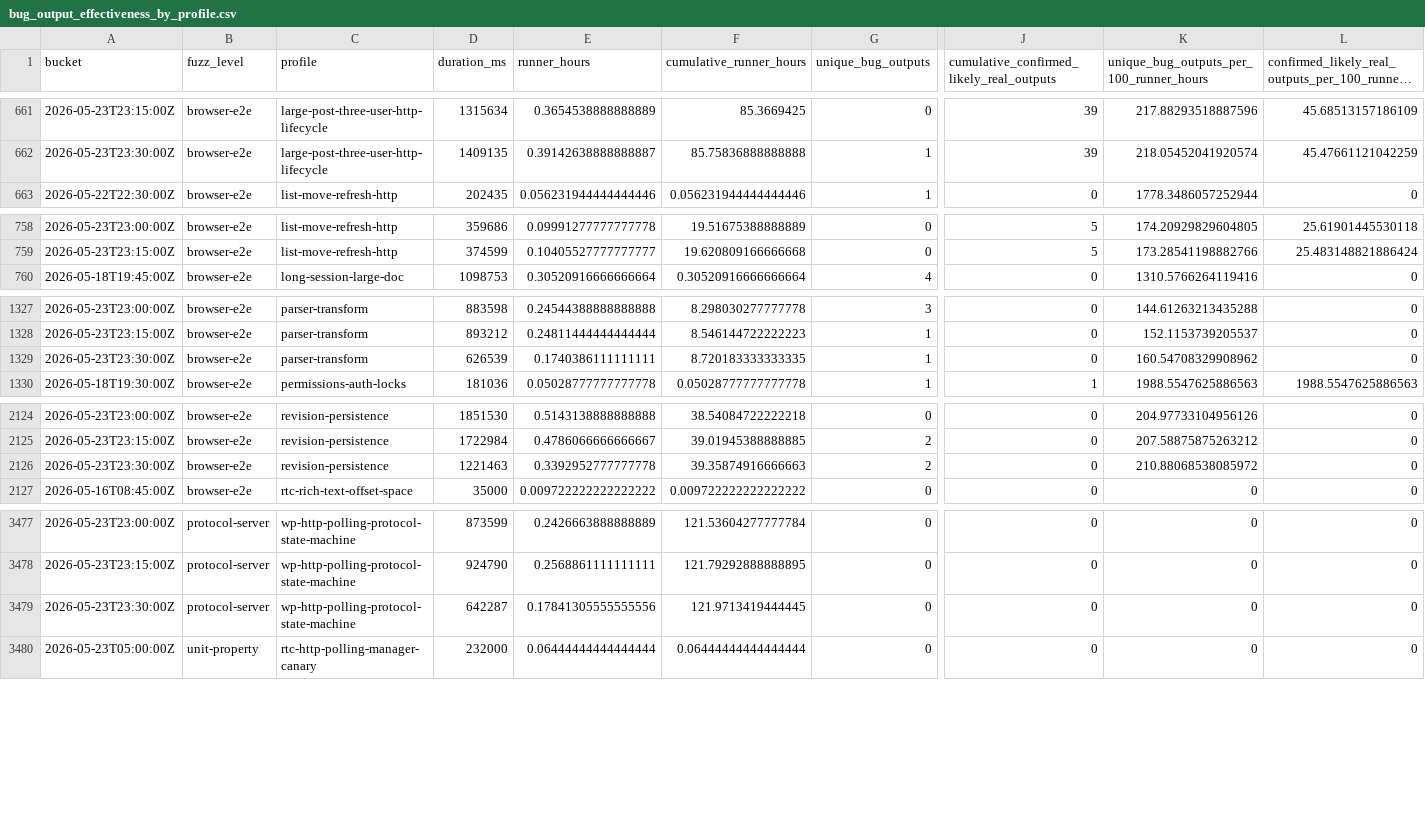
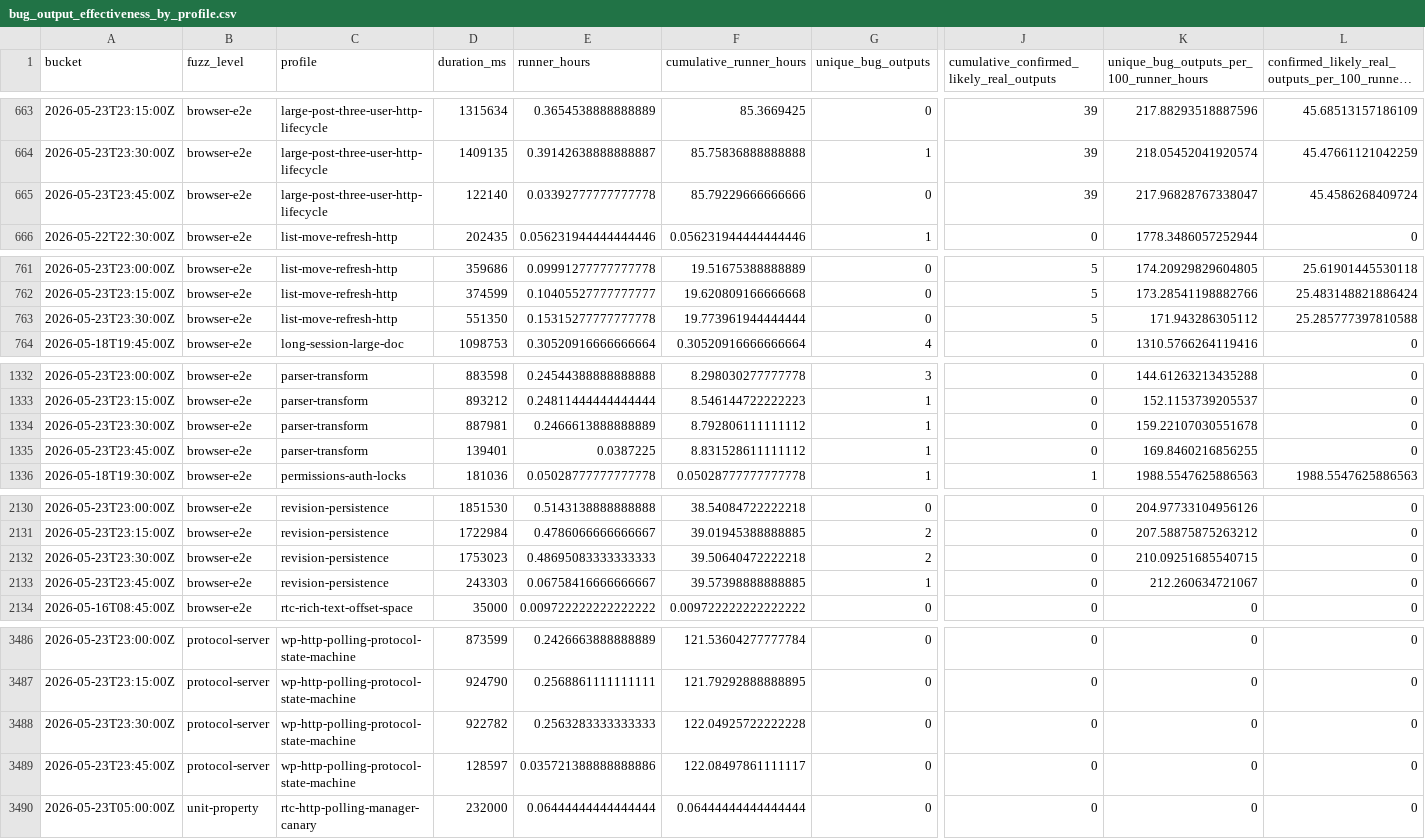
Before and after one commit to danluu/gutenberg, a CSV file: docs/explanations/architecture/rtc-jetstream2-fuzz-trends-20260515/data/bug_output_effectiveness_by_profile.csv, drawn as a sheet; only a part is shown, gaps mark what is left out; long unchanged cells end in …; addresses are those after the commit; rows hold the shown columns only; the diff covers the shown part only; the diff names each change by its address in the sheet, - before the commit and + after, or states it on an @@ line.

```diff
--- a/docs/explanations/architecture/rtc-jetstream2-fuzz-trends-20260515/data/bug_output_effectiveness_by_profile.csv
+++ b/docs/explanations/architecture/rtc-jetstream2-fuzz-trends-20260515/data/bug_output_effectiveness_by_profile.csv
+row 665: 2026-05-23T23:45:00Z | browser-e2e | large-post-three-user-http-lifecycle | 122140 | 0.03392777777777778 | 85.79229666666666 | 0 | 39 | 217.96828767338047 | 45.4586268409724
+row 763: 2026-05-23T23:30:00Z | browser-e2e | list-move-refresh-http | 551350 | 0.15315277777777778 | 19.773961944444444 | 0 | 5 | 171.943286305112 | 25.285777397810588
-D1334 (duration_ms): 626539
+D1334 (duration_ms): 887981
-E1334 (runner_hours): 0.1740386111111111
+E1334 (runner_hours): 0.2466613888888889
-F1334 (cumulative_runner_hours): 8.720183333333335
+F1334 (cumulative_runner_hours): 8.792806111111112
-K1334: 160.54708329908962
+K1334: 159.22107030551678
+row 1335: 2026-05-23T23:45:00Z | browser-e2e | parser-transform | 139401 | 0.0387225 | 8.831528611111112 | 1 | 0 | 169.8460216856255 | 0
-D2132 (duration_ms): 1221463
+D2132 (duration_ms): 1753023
-E2132 (runner_hours): 0.3392952777777778
+E2132 (runner_hours): 0.48695083333333333
-F2132 (cumulative_runner_hours): 39.35874916666663
+F2132 (cumulative_runner_hours): 39.50640472222218
-K2132: 210.88068538085972
+K2132: 210.09251685540715
+row 2133: 2026-05-23T23:45:00Z | browser-e2e | revision-persistence | 243303 | 0.06758416666666667 | 39.57398888888885 | 1 | 0 | 212.260634721067 | 0
-D3488 (duration_ms): 642287
+D3488 (duration_ms): 922782
-E3488 (runner_hours): 0.17841305555555556
+E3488 (runner_hours): 0.2563283333333333
-F3488 (cumulative_runner_hours): 121.9713419444445
+F3488 (cumulative_runner_hours): 122.04925722222228
+row 3489: 2026-05-23T23:45:00Z | protocol-server | wp-http-polling-protocol-state-machine | 128597 | 0.035721388888888886 | 122.08497861111117 | 0 | 0 | 0 | 0
```
Also changed, not shown: 5 added rows and 37 edited cells elsewhere in this file, docs/explanations/architecture/rtc-jetstream2-fuzz-trends-20260515/data/bug_effectiveness_by_level.csv, docs/explanations/architecture/rtc-jetstream2-fuzz-trends-20260515/data/bug_effectiveness_by_profile.csv, 43 other files.
